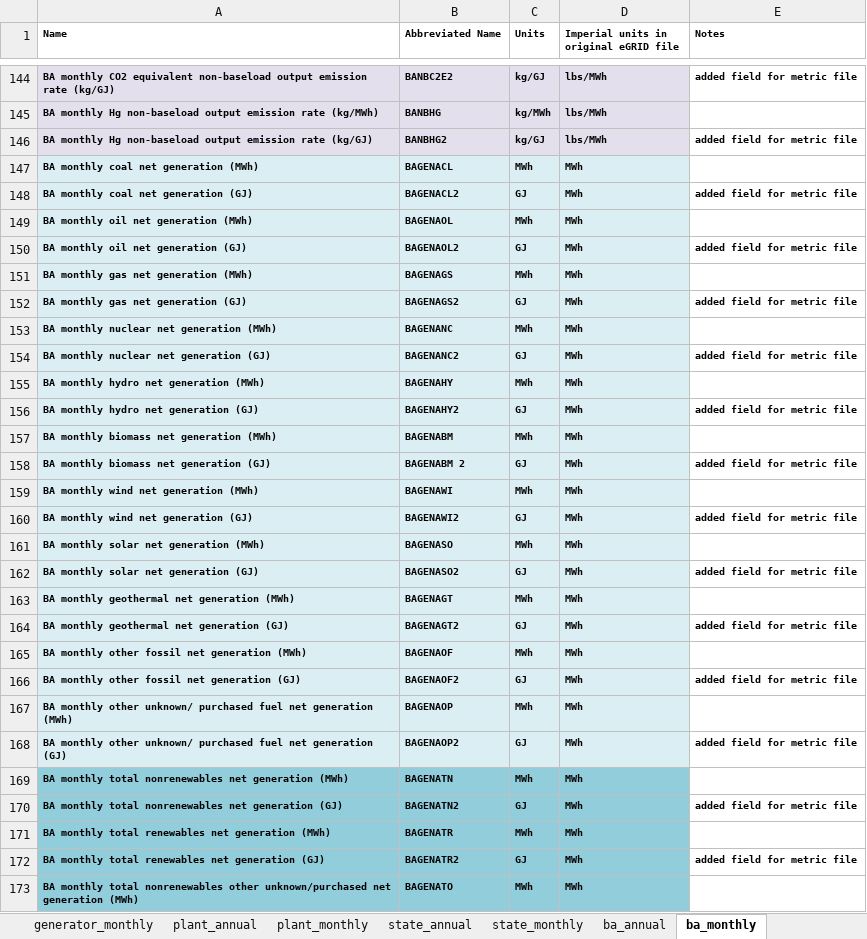
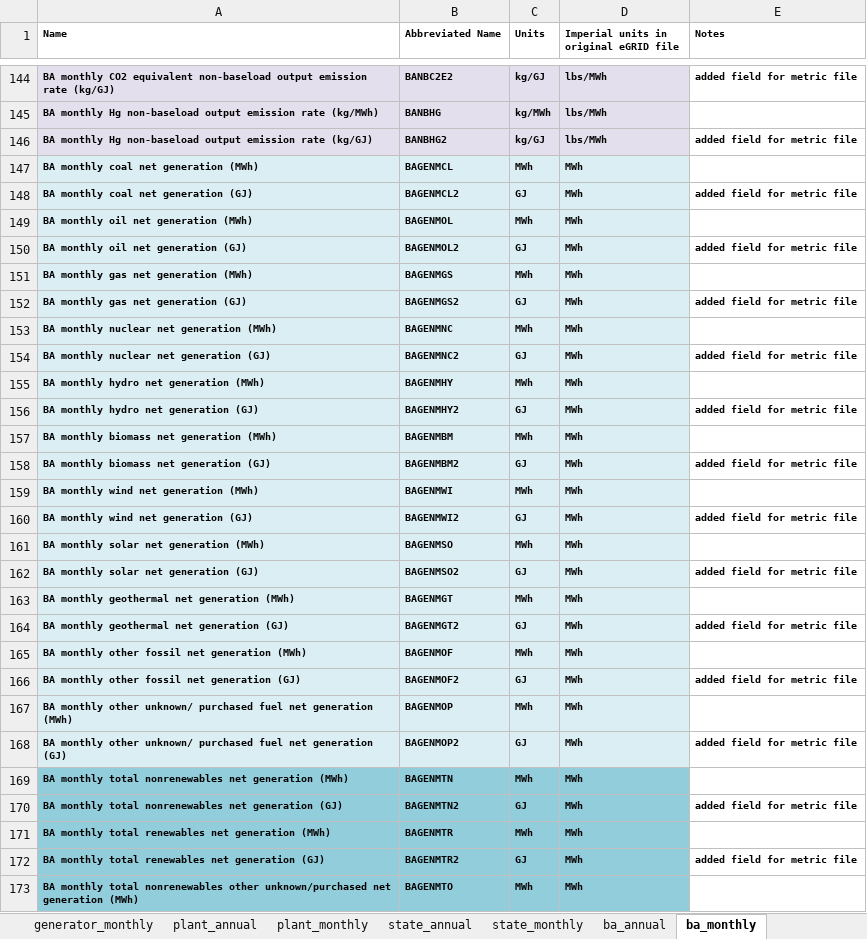
Before and after one commit to USEPA/egrid, an Excel workbook: data/static_tables/metric_structure.xlsx, sheet ba_monthly, drawn as a sheet; only a part is shown, gaps mark what is left out; values as stored, in another font and other column widths than the file's, no borders; the diff covers the shown part only; the diff names each change by its address in the sheet, - before the commit and + after, or states it on an @@ line.

Commit message:
Updating metric file conversion to include monthly version and match snake_case names to shorthand names rather than relying on order of variables to reduce risk of error.

```diff
--- a/data/static_tables/metric_structure.xlsx (sheet ba_monthly)
+++ b/data/static_tables/metric_structure.xlsx (sheet ba_monthly)
-B147 (Abbreviated Name): BAGENACL
+B147 (Abbreviated Name): BAGENMCL
-B148 (Abbreviated Name): BAGENACL2
+B148 (Abbreviated Name): BAGENMCL2
-B149 (Abbreviated Name): BAGENAOL
+B149 (Abbreviated Name): BAGENMOL
-B150 (Abbreviated Name): BAGENAOL2
+B150 (Abbreviated Name): BAGENMOL2
-B151 (Abbreviated Name): BAGENAGS
+B151 (Abbreviated Name): BAGENMGS
-B152 (Abbreviated Name): BAGENAGS2
+B152 (Abbreviated Name): BAGENMGS2
-B153 (Abbreviated Name): BAGENANC
+B153 (Abbreviated Name): BAGENMNC
-B154 (Abbreviated Name): BAGENANC2
+B154 (Abbreviated Name): BAGENMNC2
-B155 (Abbreviated Name): BAGENAHY
+B155 (Abbreviated Name): BAGENMHY
-B156 (Abbreviated Name): BAGENAHY2
+B156 (Abbreviated Name): BAGENMHY2
-B157 (Abbreviated Name): BAGENABM
+B157 (Abbreviated Name): BAGENMBM
-B158 (Abbreviated Name): BAGENABM 2
+B158 (Abbreviated Name): BAGENMBM2
-B159 (Abbreviated Name): BAGENAWI
+B159 (Abbreviated Name): BAGENMWI
-B160 (Abbreviated Name): BAGENAWI2
+B160 (Abbreviated Name): BAGENMWI2
-B161 (Abbreviated Name): BAGENASO
+B161 (Abbreviated Name): BAGENMSO
-B162 (Abbreviated Name): BAGENASO2
+B162 (Abbreviated Name): BAGENMSO2
-B163 (Abbreviated Name): BAGENAGT
+B163 (Abbreviated Name): BAGENMGT
-B164 (Abbreviated Name): BAGENAGT2
+B164 (Abbreviated Name): BAGENMGT2
-B165 (Abbreviated Name): BAGENAOF
+B165 (Abbreviated Name): BAGENMOF
-B166 (Abbreviated Name): BAGENAOF2
+B166 (Abbreviated Name): BAGENMOF2
-B167 (Abbreviated Name): BAGENAOP
+B167 (Abbreviated Name): BAGENMOP
-B168 (Abbreviated Name): BAGENAOP2
+B168 (Abbreviated Name): BAGENMOP2
-B169 (Abbreviated Name): BAGENATN
+B169 (Abbreviated Name): BAGENMTN
-B170 (Abbreviated Name): BAGENATN2
+B170 (Abbreviated Name): BAGENMTN2
-B171 (Abbreviated Name): BAGENATR
+B171 (Abbreviated Name): BAGENMTR
-B172 (Abbreviated Name): BAGENATR2
+B172 (Abbreviated Name): BAGENMTR2
-B173 (Abbreviated Name): BAGENATO
+B173 (Abbreviated Name): BAGENMTO
```
Also changed, not shown: 43 edited cells elsewhere in this sheet, sheet plant_monthly, sheet state_monthly, sheet subregion_monthly, sheet us_monthly, sheet nerc_monthly, sheet unit_monthly, 4 more sheets, 4 other files.
